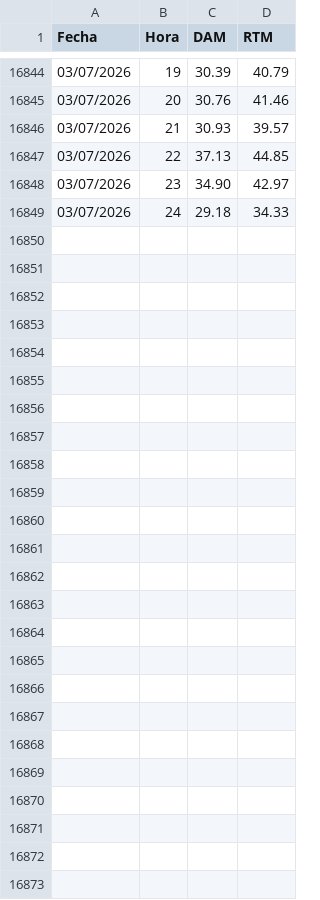
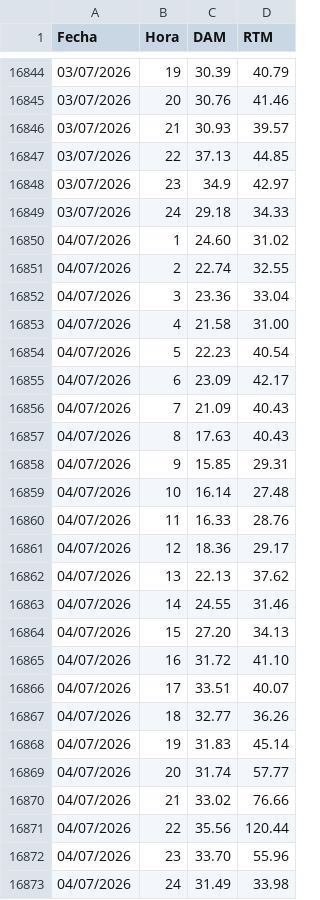
Before and after one commit to AlanSMX/Precios-ERCOT, a CSV file: DC_R.csv, drawn as a sheet; only a part is shown, gaps mark what is left out; the diff covers the shown part only.

```diff
--- a/DC_R.csv
+++ b/DC_R.csv
@@ -16847,3 +16847,27 @@ Fecha,Hora,DAM,RTM
 03/07/2026,22,37.13,44.85
-03/07/2026,23,34.90,42.97
+03/07/2026,23,34.9,42.97
 03/07/2026,24,29.18,34.33
+04/07/2026,1,24.60,31.02
+04/07/2026,2,22.74,32.55
+04/07/2026,3,23.36,33.04
+04/07/2026,4,21.58,31.00
+04/07/2026,5,22.23,40.54
+04/07/2026,6,23.09,42.17
+04/07/2026,7,21.09,40.43
+04/07/2026,8,17.63,40.43
+04/07/2026,9,15.85,29.31
+04/07/2026,10,16.14,27.48
+04/07/2026,11,16.33,28.76
+04/07/2026,12,18.36,29.17
+04/07/2026,13,22.13,37.62
+04/07/2026,14,24.55,31.46
+04/07/2026,15,27.20,34.13
+04/07/2026,16,31.72,41.10
+04/07/2026,17,33.51,40.07
+04/07/2026,18,32.77,36.26
+04/07/2026,19,31.83,45.14
+04/07/2026,20,31.74,57.77
+04/07/2026,21,33.02,76.66
+04/07/2026,22,35.56,120.44
+04/07/2026,23,33.70,55.96
+04/07/2026,24,31.49,33.98
```
Also changed, not shown: 5 edited cells elsewhere in this file, DC_L.csv.
